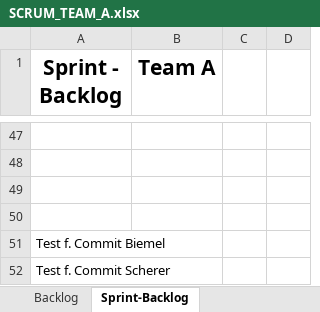
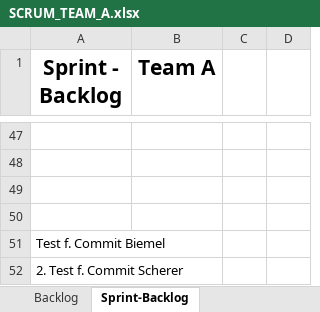
Before and after one commit to ProfGriesbauer/Programmieren3WS20212022, an Excel workbook: SCRUM/SCRUM_TEAM_A.xlsx, sheet Sprint-Backlog, drawn as a sheet; only a part is shown, gaps mark what is left out; values as stored, in another font and other column widths than the file's, no borders; the diff names each change by its address in the sheet, - before the commit and + after, or states it on an @@ line.

Commit message:
2.Test Scherer Commit

```diff
--- a/SCRUM/SCRUM_TEAM_A.xlsx (sheet Sprint-Backlog)
+++ b/SCRUM/SCRUM_TEAM_A.xlsx (sheet Sprint-Backlog)
-A52 (Sprint - Backlog): Test f. Commit Scherer
+A52 (Sprint - Backlog): 2. Test f. Commit Scherer
```
